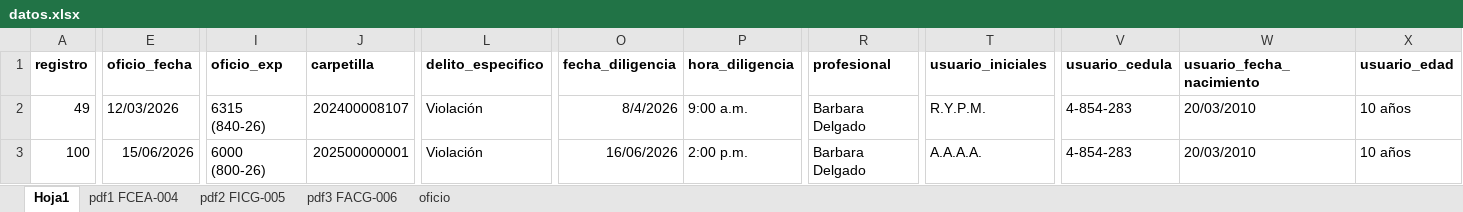
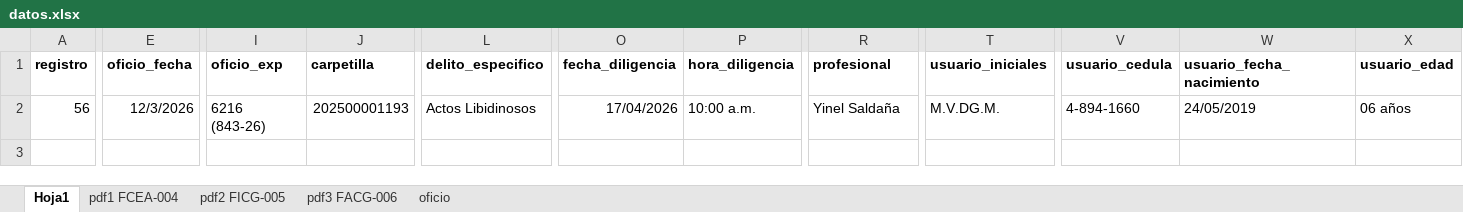
Before and after one commit to enriquejmnz/cg-forms, an Excel workbook: data/datos.xlsx, sheet Hoja1, drawn as a sheet; only a part is shown, gaps mark what is left out; values as stored, in another font and other column widths than the file's, no borders; removed rows and columns are numbered as before the commit, all else as after; rows hold the shown columns only; the diff covers the shown part only; the diff names each change by its address in the sheet, - before the commit and + after, or states it on an @@ line.

```diff
--- a/data/datos.xlsx (sheet Hoja1)
+++ b/data/datos.xlsx (sheet Hoja1)
-row 2: 49 | 12/03/2026 | 6315 (840-26) | 202400008107 | Violación | 8/4/2026 | 9:00 a.m. | Barbara Delgado | R.Y.P.M. | 4-854-283 | 20/03/2010 | 10 años
-A2 (registro): 100
+A2 (registro): 56
-E2 (oficio_fecha): 15/06/2026
+E2 (oficio_fecha): 12/3/2026
-I2 (oficio_exp): 6000 (800-26)
+I2 (oficio_exp): 6216 (843-26)
-J2 (carpetilla): 202500000001
+J2 (carpetilla): 202500001193
-L2 (delito_especifico): Violación
+L2 (delito_especifico): Actos Libidinosos
-O2 (fecha_diligencia): 16/06/2026
+O2 (fecha_diligencia): 17/04/2026
-P2 (hora_diligencia): 2:00 p.m.
+P2 (hora_diligencia): 10:00 a.m.
-R2 (profesional): Barbara Delgado
+R2 (profesional): Yinel Saldaña
-T2 (usuario_iniciales): A.A.A.A.
+T2 (usuario_iniciales): M.V.DG.M.
-V2 (usuario_cedula): 4-854-283
+V2 (usuario_cedula): 4-894-1660
-W2 (usuario_fecha_nacimiento): 20/03/2010
+W2 (usuario_fecha_nacimiento): 24/05/2019
-X2 (usuario_edad): 10 años
+X2 (usuario_edad): 06 años
```
Also changed, not shown: 8 edited cells elsewhere in this sheet, 9 other files.
